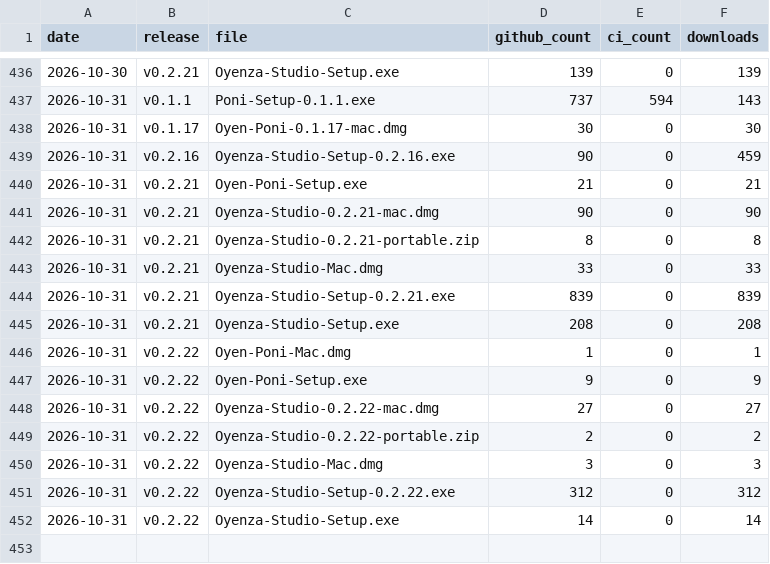
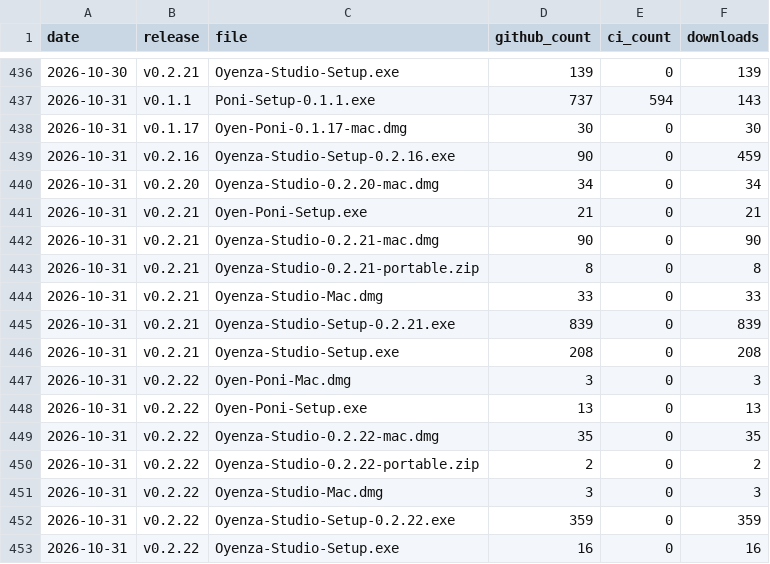
Before and after one commit to lucacadalora/oyenza-studio, a CSV file: data/downloads.csv, drawn as a sheet; only a part is shown, gaps mark what is left out.

```diff
--- a/data/downloads.csv
+++ b/data/downloads.csv
@@ -439,2 +439,3 @@ date,release,file,github_count,ci_count,downloads
 2026-10-31,v0.2.16,Oyenza-Studio-Setup-0.2.16.exe,90,0,459
+2026-10-31,v0.2.20,Oyenza-Studio-0.2.20-mac.dmg,34,0,34
 2026-10-31,v0.2.21,Oyen-Poni-Setup.exe,21,0,21
@@ -445,8 +446,8 @@ date,release,file,github_count,ci_count,downloads
 2026-10-31,v0.2.21,Oyenza-Studio-Setup.exe,208,0,208
-2026-10-31,v0.2.22,Oyen-Poni-Mac.dmg,1,0,1
-2026-10-31,v0.2.22,Oyen-Poni-Setup.exe,9,0,9
-2026-10-31,v0.2.22,Oyenza-Studio-0.2.22-mac.dmg,27,0,27
+2026-10-31,v0.2.22,Oyen-Poni-Mac.dmg,3,0,3
+2026-10-31,v0.2.22,Oyen-Poni-Setup.exe,13,0,13
+2026-10-31,v0.2.22,Oyenza-Studio-0.2.22-mac.dmg,35,0,35
 2026-10-31,v0.2.22,Oyenza-Studio-0.2.22-portable.zip,2,0,2
 2026-10-31,v0.2.22,Oyenza-Studio-Mac.dmg,3,0,3
-2026-10-31,v0.2.22,Oyenza-Studio-Setup-0.2.22.exe,312,0,312
-2026-10-31,v0.2.22,Oyenza-Studio-Setup.exe,14,0,14
+2026-10-31,v0.2.22,Oyenza-Studio-Setup-0.2.22.exe,359,0,359
+2026-10-31,v0.2.22,Oyenza-Studio-Setup.exe,16,0,16
```
Also changed, not shown: 4 other files.
